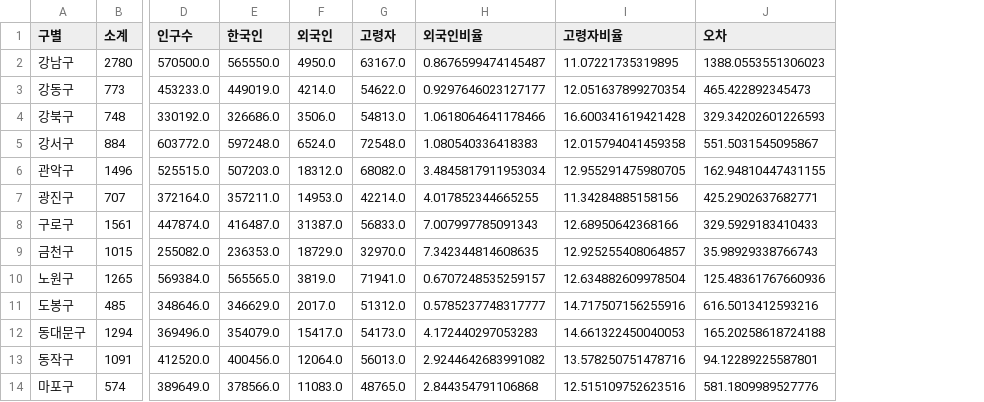
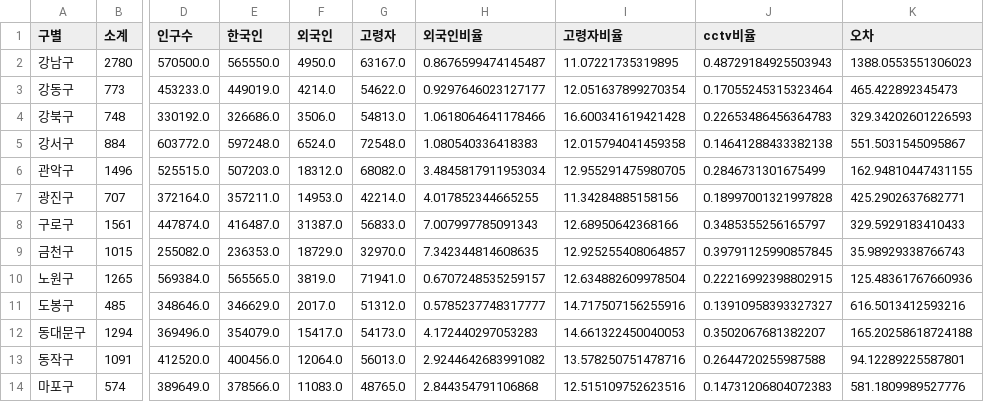
Before and after one commit to songhyeonjun/python-data, a CSV file: data07/data_result.csv, drawn as a sheet; only a part is shown, gaps mark what is left out; the diff names each change by its address in the sheet, - before the commit and + after, or states it on an @@ line.

```diff
--- a/data07/data_result.csv
+++ b/data07/data_result.csv
+column J (cctv비율), rows 2-14: 0.48729184925503943 | 0.17055245315323464 | 0.22653486456364783 | 0.14641288433382138 | 0.2846731301675499 | 0.18997001321997828 | 0.3485355256165797 | 0.39791125990857845 | 0.22216992398802915 | 0.13910958393327327 | 0.3502067681382207 | 0.2644720255987588 | 0.14731206804072383
```
Also changed, not shown: 3 other files.
